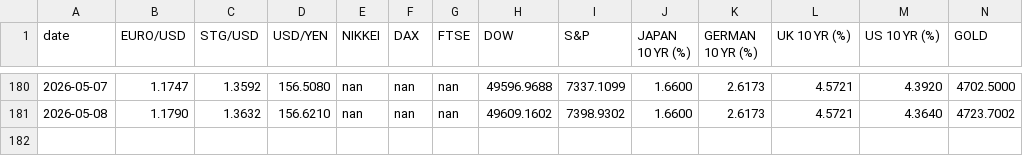
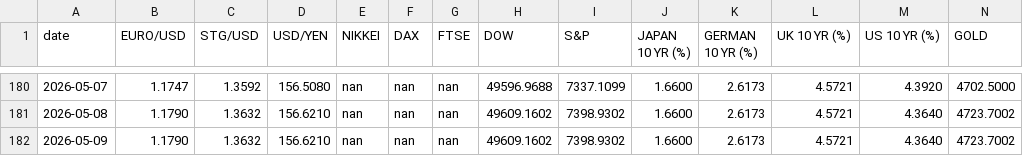
Before and after one commit to zerradwan/MarketJournal, a CSV file: data/etf_prices_log.csv, drawn as a sheet; only a part is shown, gaps mark what is left out; rows hold the shown columns only; the diff names each change by its address in the sheet, - before the commit and + after, or states it on an @@ line.

```diff
--- a/data/etf_prices_log.csv
+++ b/data/etf_prices_log.csv
+row 182: 2026-05-09 | 1.1790 | 1.3632 | 156.6210 | nan | nan | nan | 49609.1602 | 7398.9302 | 1.6600 | 2.6173 | 4.5721 | 4.3640 | 4723.7002
```
